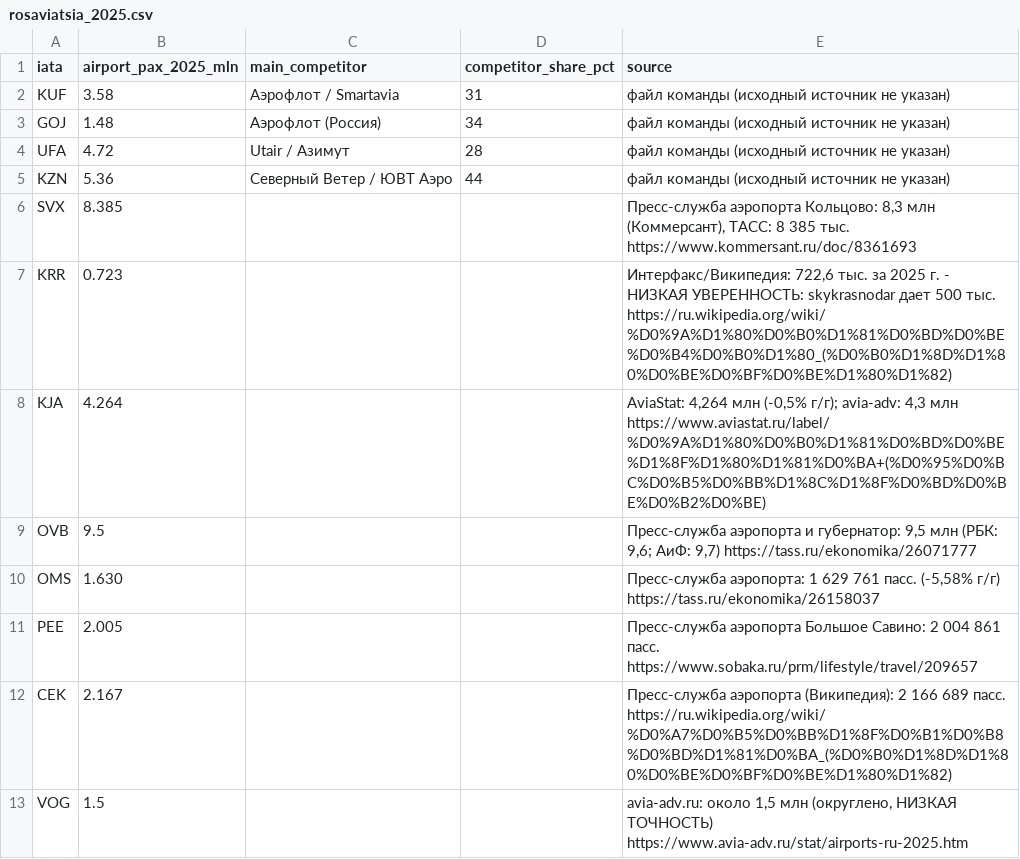
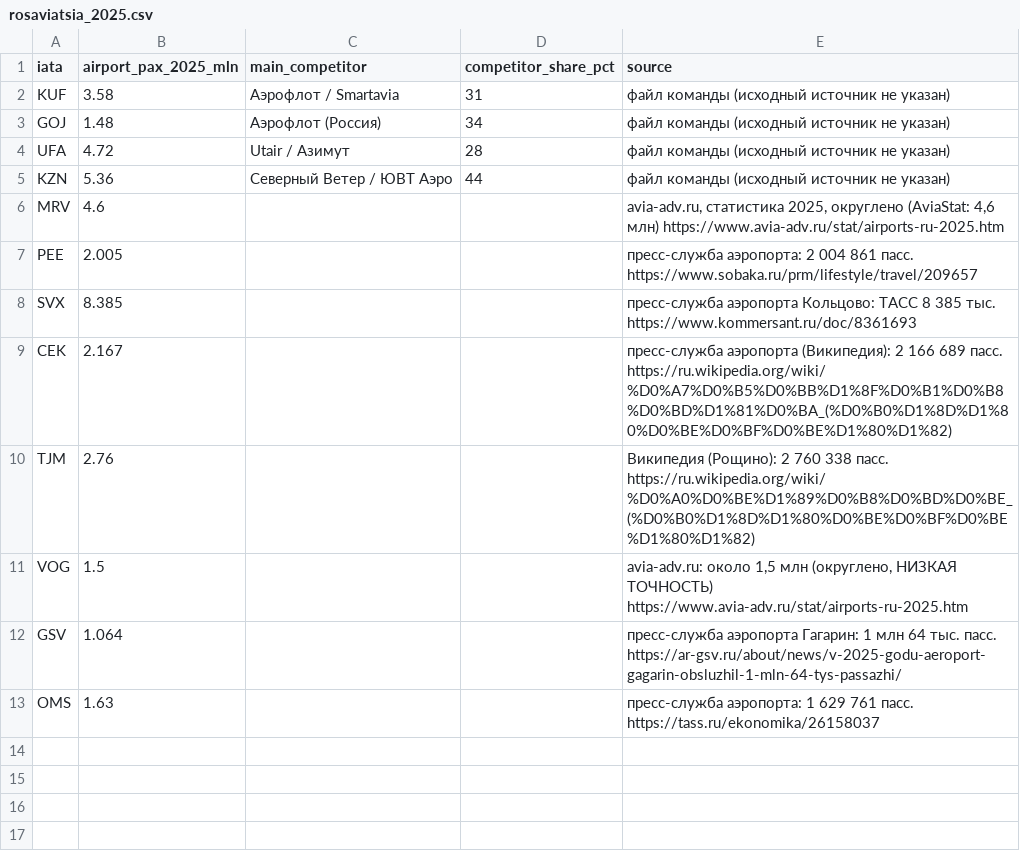
Before and after one commit to Prepodavately/RedWings__hackathon, a CSV file: data/raw/rosaviatsia_2025.csv, drawn as a sheet.

Commit message:
feat(data): 12 TZ cities, agglomeration population, competitor schedules, TZ route columns
- rosstat_cities.csv: 12 cities from TZ (KUF GOJ UFA KZN MRV PEE SVX CEK TJM VOG GSV OMS);
  population_mln = agglomeration (city okrug + commuter municipalities, Rosstat 1.01.2025),
  population_city_mln = city only, avg_wage_rub_region (statbase.ru).
- rosaviatsia_2025.csv: 2025 airport passengers for the 12 cities with sources.
- schedules_raw.json: direct flights and minimum fares for all 132 pairs
  (week 09-15.11.2026, biletdv.ru); Red Wings rows flagged own_operator.
- rosstat_loader: 12 cities with dist_to_mow_km, competitor_gap_score,
  tourism_demand_score (proxy: airport passengers).
- build_dataset: get_network_routes returns 12 routes per hypothesis with TZ columns
  (route_code, origin/dest iata and city, coordinates, distance_km, flight_time_min,
  competitor_flights_weekly, competitor_fare_rub, subsidy_eligible, launch_quarter,
  proof_source) plus moscow_detour_ratio.
- schedule_scraper: reads schedules_raw.json (no fake values).
- Removed: competitor_schedules.csv, tests/test_build_dataset.py (not Dev 1 files).

```diff
--- a/data/raw/rosaviatsia_2025.csv
+++ b/data/raw/rosaviatsia_2025.csv
@@ -5,9 +5,9 @@ UFA,4.72,Utair / Азимут,28,файл команды (исходный ис
 KZN,5.36,Северный Ветер / ЮВТ Аэро,44,файл команды (исходный источник не указан)
-SVX,8.385,,,"Пресс-служба аэропорта Кольцово: 8,3 млн (Коммерсант), ТАСС: 8 385 тыс. https://www.kommersant.ru/doc/8361693"
-KRR,0.723,,,"Интерфакс/Википедия: 722,6 тыс. за 2025 г. - НИЗКАЯ УВЕРЕННОСТЬ: skykrasnodar дает 500 тыс. https://ru.wikipedia.org/wiki/%D0%9A%D1%80%D0%B0%D1%81%D0%BD%D0%BE%D0%B4%D0%B0%D1%80_(%D0%B0%D1%8D%D1%80%D0%BE%D0%BF%D0%BE%D1%80%D1%82)"
-KJA,4.264,,,"AviaStat: 4,264 млн (-0,5% г/г); avia-adv: 4,3 млн https://www.aviastat.ru/label/%D0%9A%D1%80%D0%B0%D1%81%D0%BD%D0%BE%D1%8F%D1%80%D1%81%D0%BA+(%D0%95%D0%BC%D0%B5%D0%BB%D1%8C%D1%8F%D0%BD%D0%BE%D0%B2%D0%BE)"
-OVB,9.5,,,"Пресс-служба аэропорта и губернатор: 9,5 млн (РБК: 9,6; АиФ: 9,7) https://tass.ru/ekonomika/26071777"
-OMS,1.630,,,"Пресс-служба аэропорта: 1 629 761 пасс. (-5,58% г/г) https://tass.ru/ekonomika/26158037"
-PEE,2.005,,,"Пресс-служба аэропорта Большое Савино: 2 004 861 пасс. https://www.sobaka.ru/prm/lifestyle/travel/209657"
-CEK,2.167,,,"Пресс-служба аэропорта (Википедия): 2 166 689 пасс. https://ru.wikipedia.org/wiki/%D0%A7%D0%B5%D0%BB%D1%8F%D0%B1%D0%B8%D0%BD%D1%81%D0%BA_(%D0%B0%D1%8D%D1%80%D0%BE%D0%BF%D0%BE%D1%80%D1%82)"
+MRV,4.6,,,"avia-adv.ru, статистика 2025, округлено (AviaStat: 4,6 млн) https://www.avia-adv.ru/stat/airports-ru-2025.htm"
+PEE,2.005,,,пресс-служба аэропорта: 2 004 861 пасс. https://www.sobaka.ru/prm/lifestyle/travel/209657
+SVX,8.385,,,пресс-служба аэропорта Кольцово: ТАСС 8 385 тыс. https://www.kommersant.ru/doc/8361693
+CEK,2.167,,,пресс-служба аэропорта (Википедия): 2 166 689 пасс. https://ru.wikipedia.org/wiki/%D0%A7%D0%B5%D0%BB%D1%8F%D0%B1%D0%B8%D0%BD%D1%81%D0%BA_(%D0%B0%D1%8D%D1%80%D0%BE%D0%BF%D0%BE%D1%80%D1%82)
+TJM,2.76,,,Википедия (Рощино): 2 760 338 пасс. https://ru.wikipedia.org/wiki/%D0%A0%D0%BE%D1%89%D0%B8%D0%BD%D0%BE_(%D0%B0%D1%8D%D1%80%D0%BE%D0%BF%D0%BE%D1%80%D1%82)
 VOG,1.5,,,"avia-adv.ru: около 1,5 млн (округлено, НИЗКАЯ ТОЧНОСТЬ) https://www.avia-adv.ru/stat/airports-ru-2025.htm"
+GSV,1.064,,,пресс-служба аэропорта Гагарин: 1 млн 64 тыс. пасс. https://ar-gsv.ru/about/news/v-2025-godu-aeroport-gagarin-obsluzhil-1-mln-64-tys-passazhi/
+OMS,1.63,,,пресс-служба аэропорта: 1 629 761 пасс. https://tass.ru/ekonomika/26158037
```
Also changed, not shown: 10 other files.
